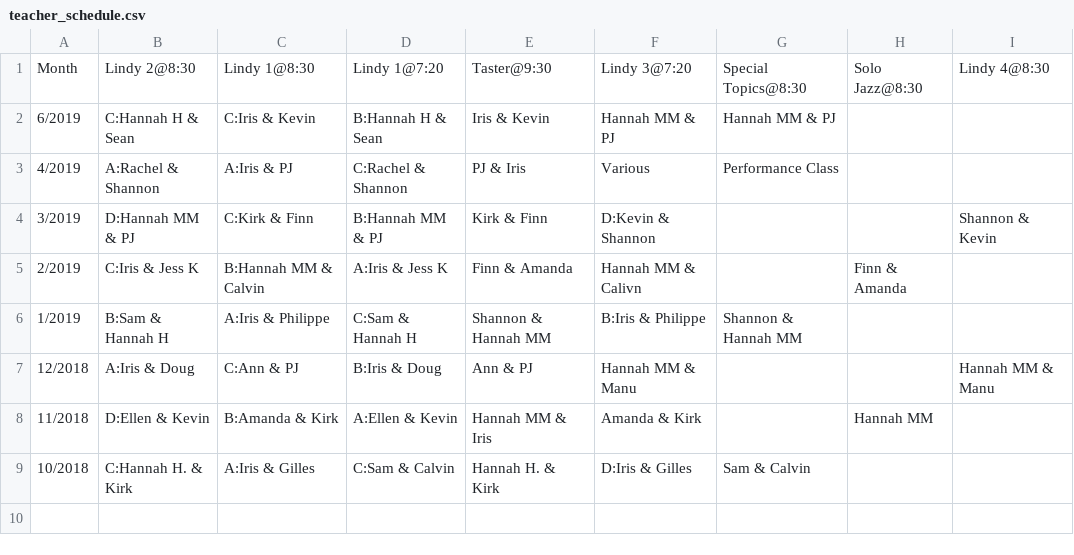
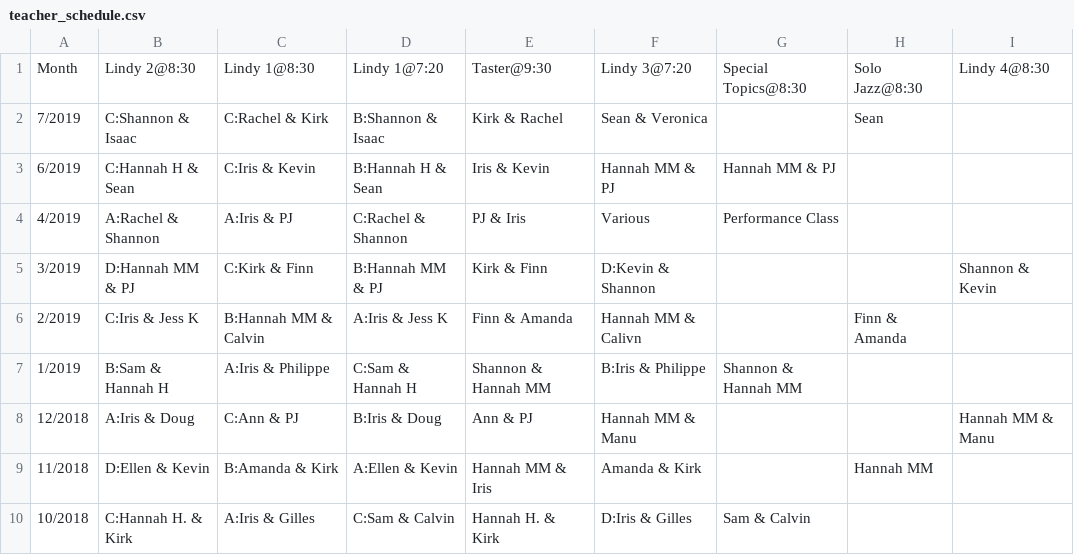
Before and after one commit to SugarPushCode/920-special-static, a CSV file: teacher_schedule.csv, drawn as a sheet; the diff names each change by its address in the sheet, - before the commit and + after, or states it on an @@ line.

Commit message:
July schedule

```diff
--- a/teacher_schedule.csv
+++ b/teacher_schedule.csv
+row 2: 7/2019 | C:Shannon & Isaac | C:Rachel & Kirk | B:Shannon & Isaac | Kirk & Rachel | Sean & Veronica |  | Sean
```
